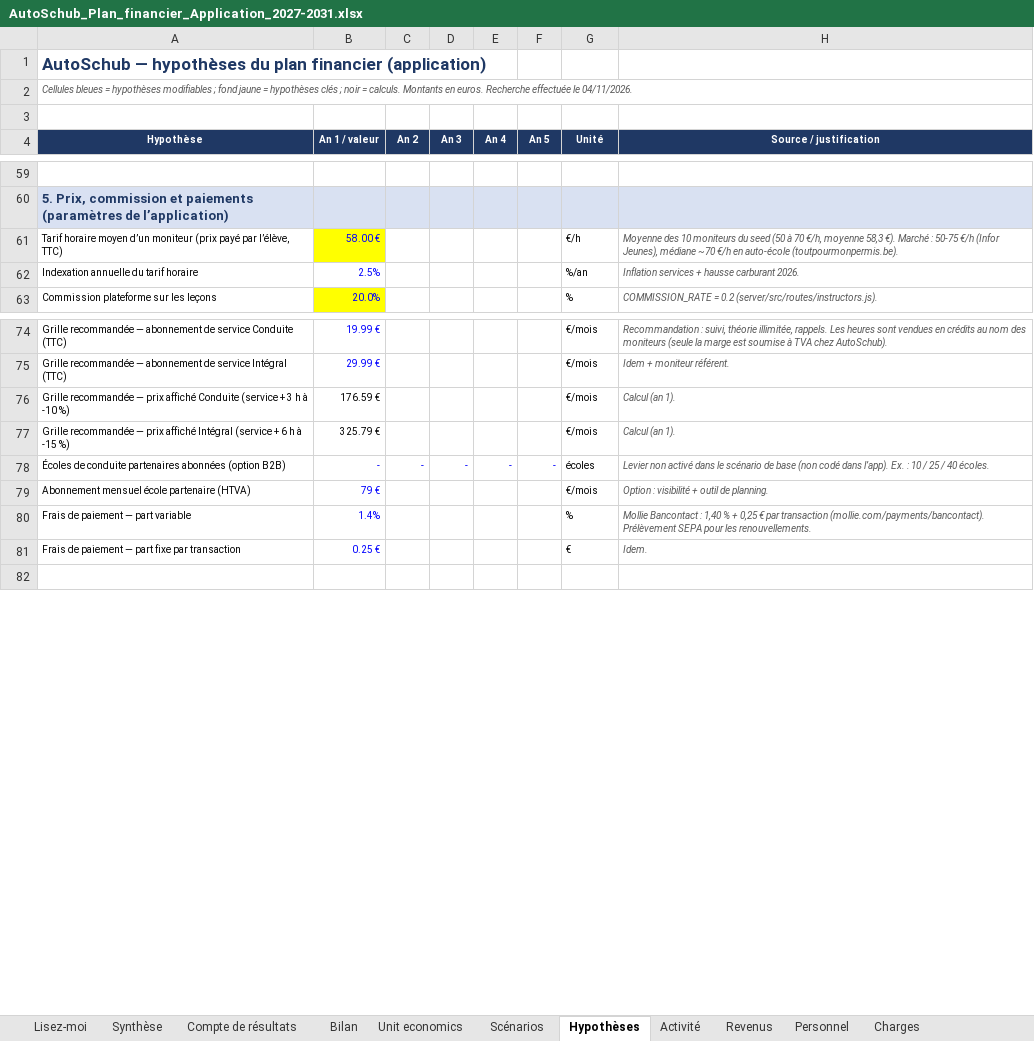
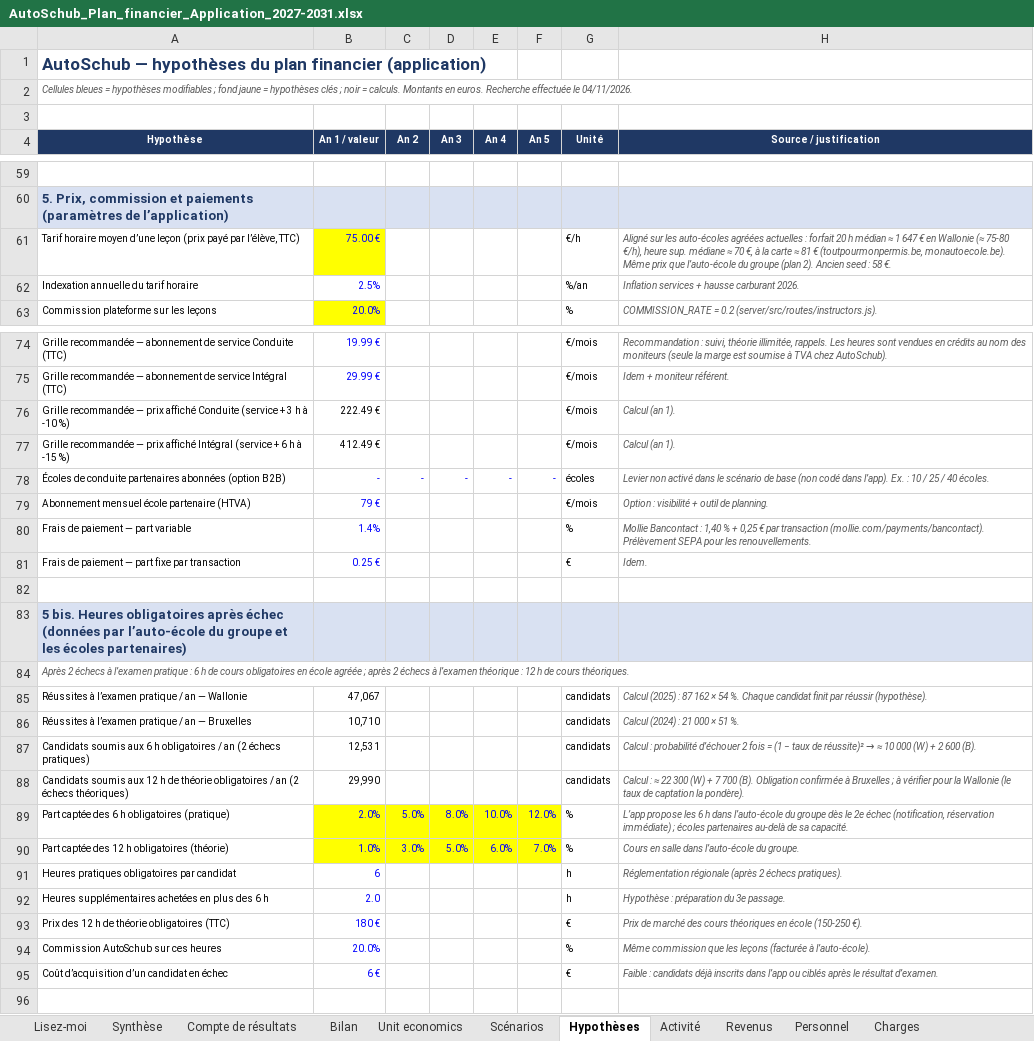
Before and after one commit to mathypy-coder/AutoSchub, an Excel workbook: docs/plans-financiers/AutoSchub_Plan_financier_Application_2027-2031.xlsx, sheet Hypothèses, drawn as a sheet; only a part is shown, gaps mark what is left out; values as stored, in another font and other column widths than the file's, no borders; removed rows and columns are numbered as before the commit, all else as after; the diff covers the shown part only; the diff names each change by its address in the sheet, - before the commit and + after, or states it on an @@ line.

```diff
--- a/docs/plans-financiers/AutoSchub_Plan_financier_Application_2027-2031.xlsx (sheet Hypothèses)
+++ b/docs/plans-financiers/AutoSchub_Plan_financier_Application_2027-2031.xlsx (sheet Hypothèses)
-row 61: Tarif horaire moyen d’un moniteur (prix payé par l’élève, TTC) | 58.00 € |  |  |  |  | €/h | Moyenne des 10 moniteurs du seed (50 à 70 €/h, moyenne 58,3 €). Marché : 50-75 €/h (Infor Jeunes), médiane ~70 €/h en auto-école (toutpourmonpermis.be).
+row 61: Tarif horaire moyen d’une leçon (prix payé par l’élève, TTC) | 75.00 € |  |  |  |  | €/h | Aligné sur les auto-écoles agréées actuelles : forfait 20 h médian ≈ 1 647 € en Wallonie (≈ 75-80 €/h), heure sup. médiane ≈ 70 €, à la carte ≈ 81 € (toutpourmonpermis.be, monautoecole.be). Même prix que l’auto-école du groupe (plan 2). Ancien seed : 58 €.
-B76 (An 1 / valeur): 176.59 €
+B76 (An 1 / valeur): 222.49 €
-B77 (An 1 / valeur): 325.79 €
+B77 (An 1 / valeur): 412.49 €
+row 82: (empty)
+row 83: 5 bis. Heures obligatoires après échec (données par l’auto-école du groupe et les écoles partenaires)
+row 84: Après 2 échecs à l’examen pratique : 6 h de cours obligatoires en école agréée ; après 2 échecs à l’examen théorique : 12 h de cours théoriques.
+row 85: Réussites à l’examen pratique / an — Wallonie | 47,067 |  |  |  |  | candidats | Calcul (2025) : 87 162 × 54 %. Chaque candidat finit par réussir (hypothèse).
+row 86: Réussites à l’examen pratique / an — Bruxelles | 10,710 |  |  |  |  | candidats | Calcul (2024) : 21 000 × 51 %.
+row 87: Candidats soumis aux 6 h obligatoires / an (2 échecs pratiques) | 12,531 |  |  |  |  | candidats | Calcul : probabilité d’échouer 2 fois = (1 − taux de réussite)² → ≈ 10 000 (W) + 2 600 (B).
+row 88: Candidats soumis aux 12 h de théorie obligatoires / an (2 échecs théoriques) | 29,990 |  |  |  |  | candidats | Calcul : ≈ 22 300 (W) + 7 700 (B). Obligation confirmée à Bruxelles ; à vérifier pour la Wallonie (le taux de captation la pondère).
+row 89: Part captée des 6 h obligatoires (pratique) | 2.0% | 5.0% | 8.0% | 10.0% | 12.0% | % | L’app propose les 6 h dans l’auto-école du groupe dès le 2e échec (notification, réservation immédiate) ; écoles partenaires au-delà de sa capacité.
+row 90: Part captée des 12 h obligatoires (théorie) | 1.0% | 3.0% | 5.0% | 6.0% | 7.0% | % | Cours en salle dans l’auto-école du groupe.
+row 91: Heures pratiques obligatoires par candidat | 6 |  |  |  |  | h | Réglementation régionale (après 2 échecs pratiques).
+row 92: Heures supplémentaires achetées en plus des 6 h | 2.0 |  |  |  |  | h | Hypothèse : préparation du 3e passage.
+row 93: Prix des 12 h de théorie obligatoires (TTC) | 180 € |  |  |  |  | € | Prix de marché des cours théoriques en école (150-250 €).
+row 94: Commission AutoSchub sur ces heures | 20.0% |  |  |  |  | % | Même commission que les leçons (facturée à l’auto-école).
+row 95: Coût d’acquisition d’un candidat en échec | 6 € |  |  |  |  | € | Faible : candidats déjà inscrits dans l’app ou ciblés après le résultat d’examen.
```
Also changed, not shown: 2 added rows, 2 removed rows, 7 edited cells and cell formats elsewhere in this sheet, sheet Revenus, sheet Trésorerie, sheet Activité, sheet Résultats, sheet Charges, sheet Scénarios, 6 more sheets, formulas that keep their value, charts or pictures, 4 other files.
